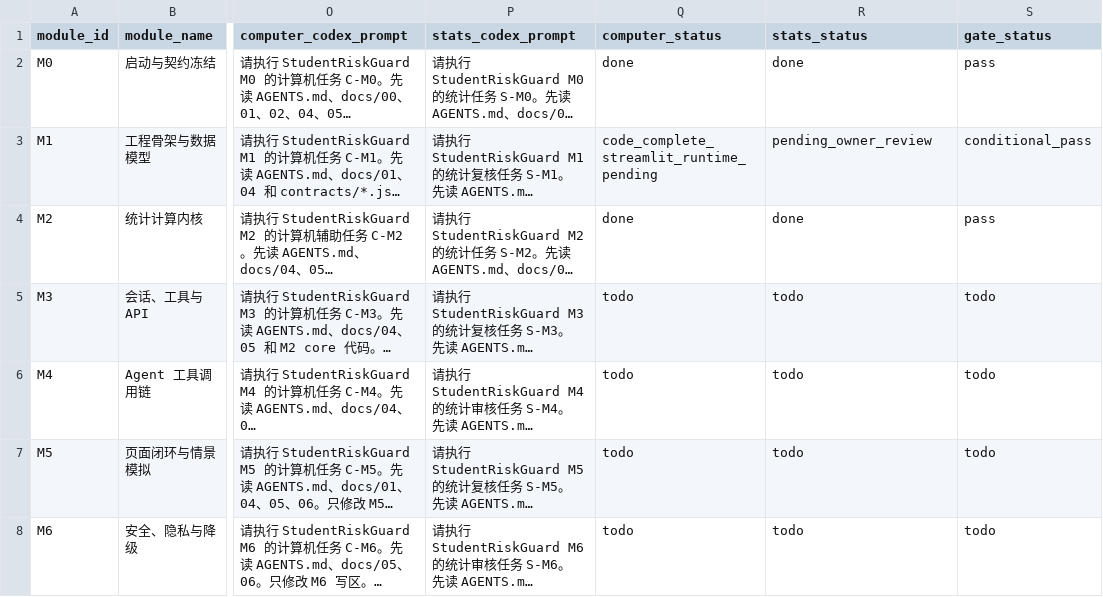
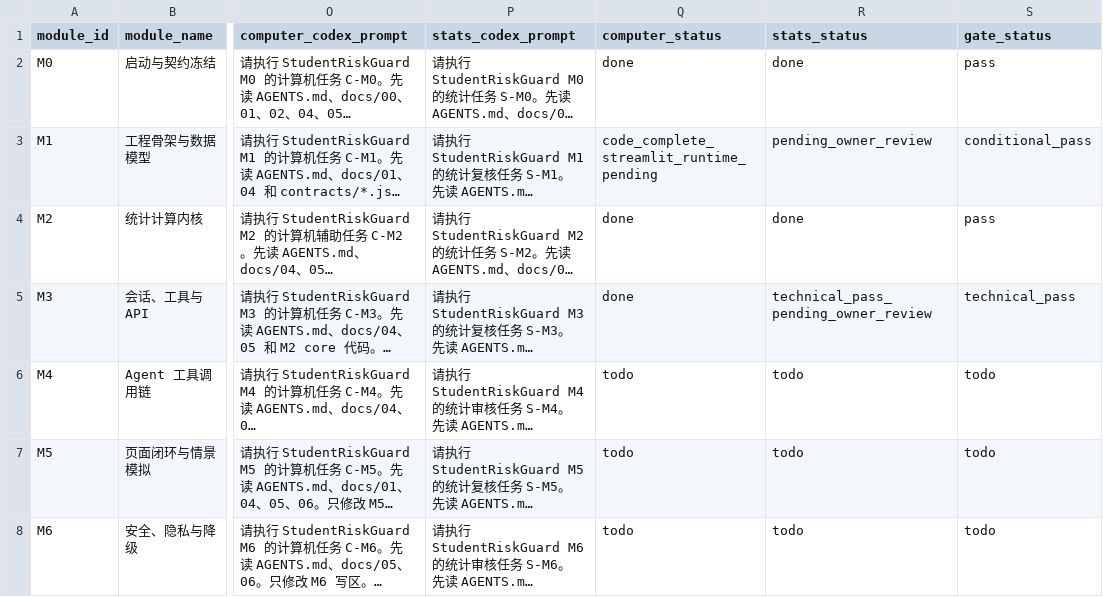
Before and after one commit to uxiaoting-code/StudentRiskGuard, a CSV file: docs/09_模块任务清单.csv, drawn as a sheet; only a part is shown, gaps mark what is left out; long unchanged cells end in …; the diff names each change by its address in the sheet, - before the commit and + after, or states it on an @@ line.

```diff
--- a/docs/09_模块任务清单.csv
+++ b/docs/09_模块任务清单.csv
-Q5 (computer_status): todo
+Q5 (computer_status): done
-R5 (stats_status): todo
+R5 (stats_status): technical_pass_pending_owner_review
-S5 (gate_status): todo
+S5 (gate_status): technical_pass
```
Also changed, not shown: 16 other files.
